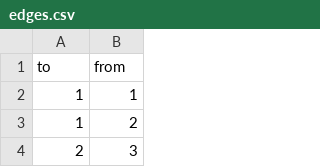
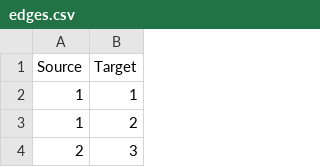
Before and after one commit to hepplerj/wistem, a CSV file: analysis/data/derived_data/edges.csv, drawn as a sheet; only a part is shown; removed rows and columns are numbered as before the commit, all else as after; the diff names each change by its address in the sheet, - before the commit and + after, or states it on an @@ line.

```diff
--- a/analysis/data/derived_data/edges.csv
+++ b/analysis/data/derived_data/edges.csv
-row 1: to | from
+row 1: Source | Target
```
Also changed, not shown: 1 other file.
